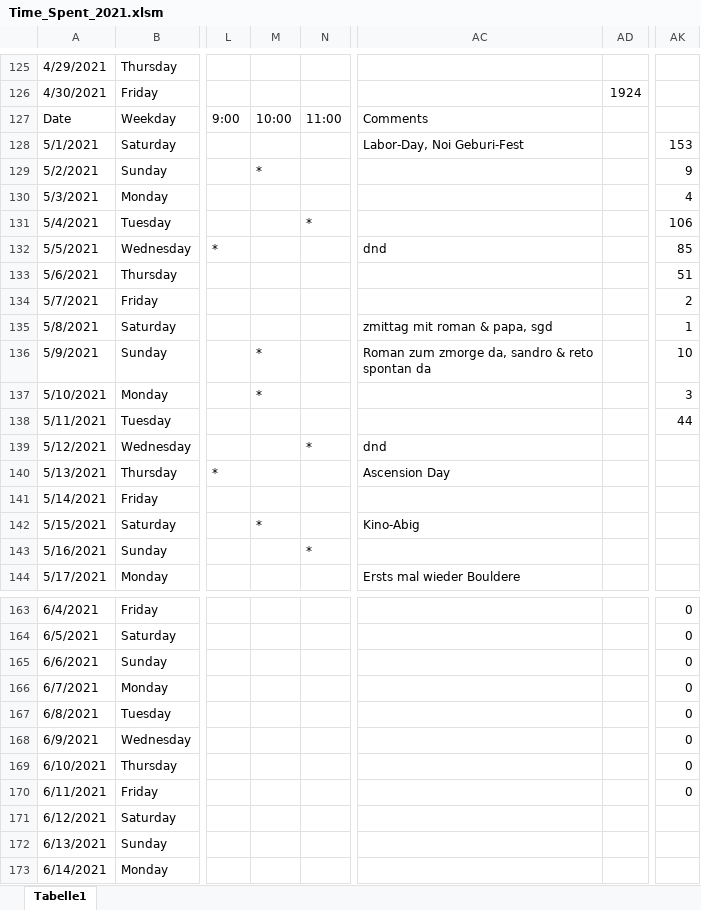
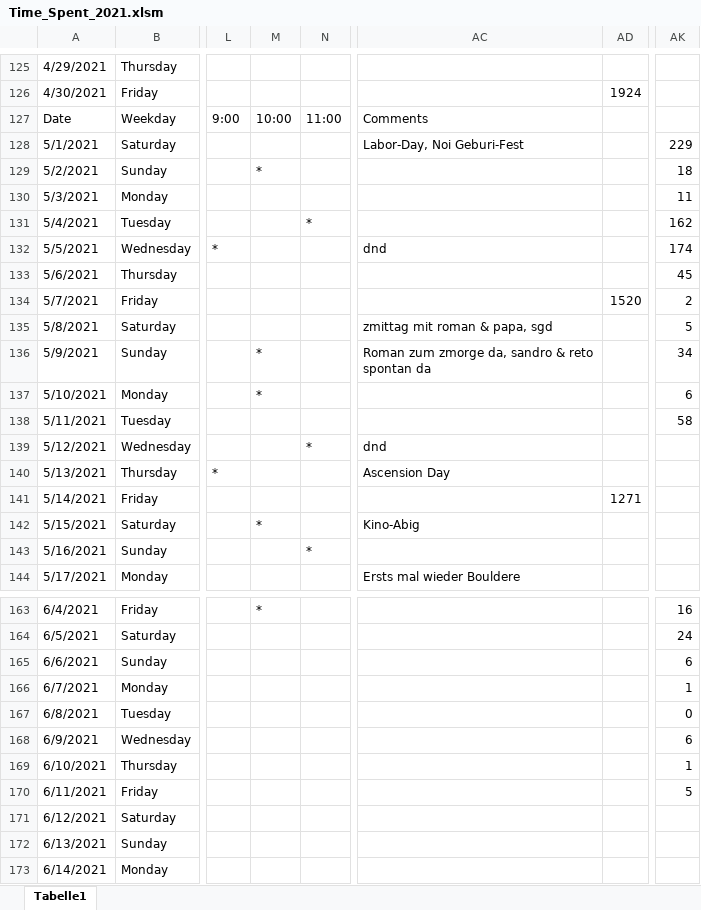
Before and after one commit to oli987654/Privat, an Excel workbook: Time_Spent_2021.xlsm, sheet Tabelle1, drawn as a sheet; only a part is shown, gaps mark what is left out; values as stored, in another font and other column widths than the file's, no cell formats; the diff covers the shown part only; the diff names each change by its address in the sheet, - before the commit and + after, or states it on an @@ line.

```diff
--- a/Time_Spent_2021.xlsm (sheet Tabelle1)
+++ b/Time_Spent_2021.xlsm (sheet Tabelle1)
-AK128: 153
+AK128: 229
-AK129: 9
+AK129: 18
-AK130: 4
+AK130: 11
-AK131: 106
+AK131: 162
-AK132: 85
+AK132: 174
-AK133: 51
+AK133: 45
-AD134: (empty)
+AD134: 1520
-AK135: 1
+AK135: 5
-AK136: 10
+AK136: 34
-AK137: 3
+AK137: 6
-AK138: 44
+AK138: 58
-AD141: (empty)
+AD141: 1271
-M163: (empty)
+M163: *
-AK163: 0
+AK163: 16
-AK164: 0
+AK164: 24
-AK165: 0
+AK165: 6
-AK166: 0
+AK166: 1
-AK168: 0
+AK168: 6
-AK169: 0
+AK169: 1
-AK170: 0
+AK170: 5
```
Also changed, not shown: 45 edited cells elsewhere in this sheet, cell formats, 1 other file.
